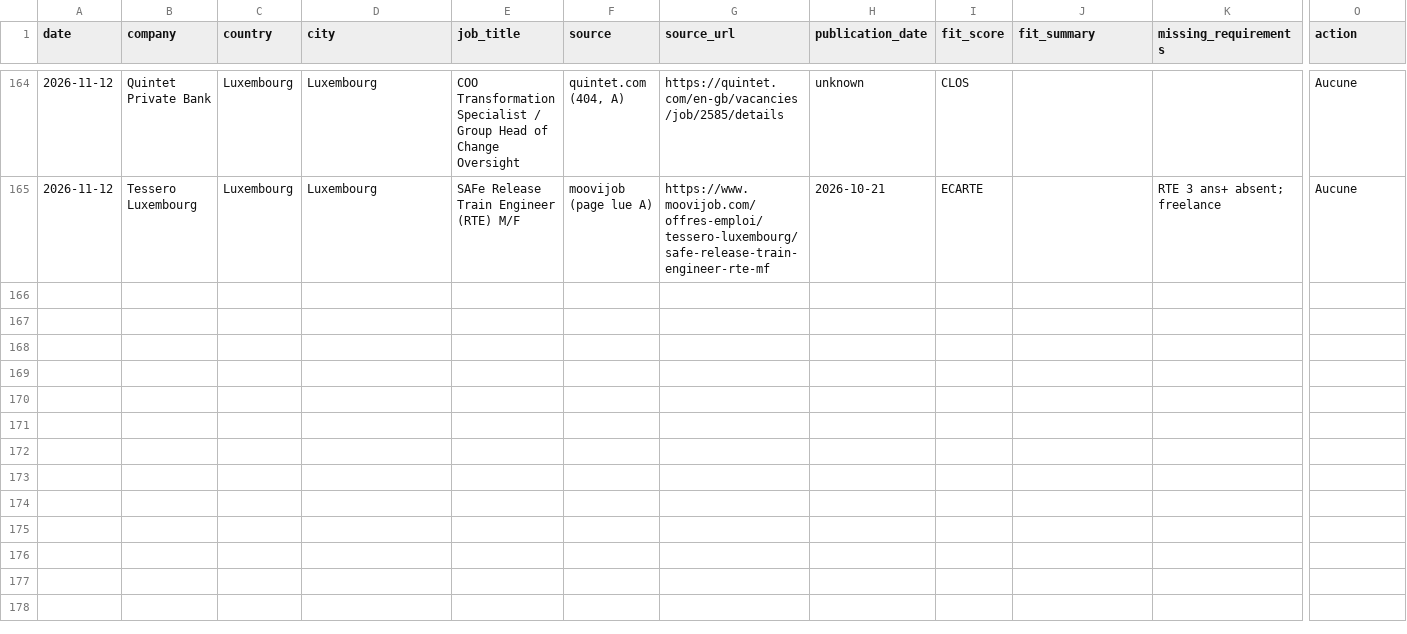
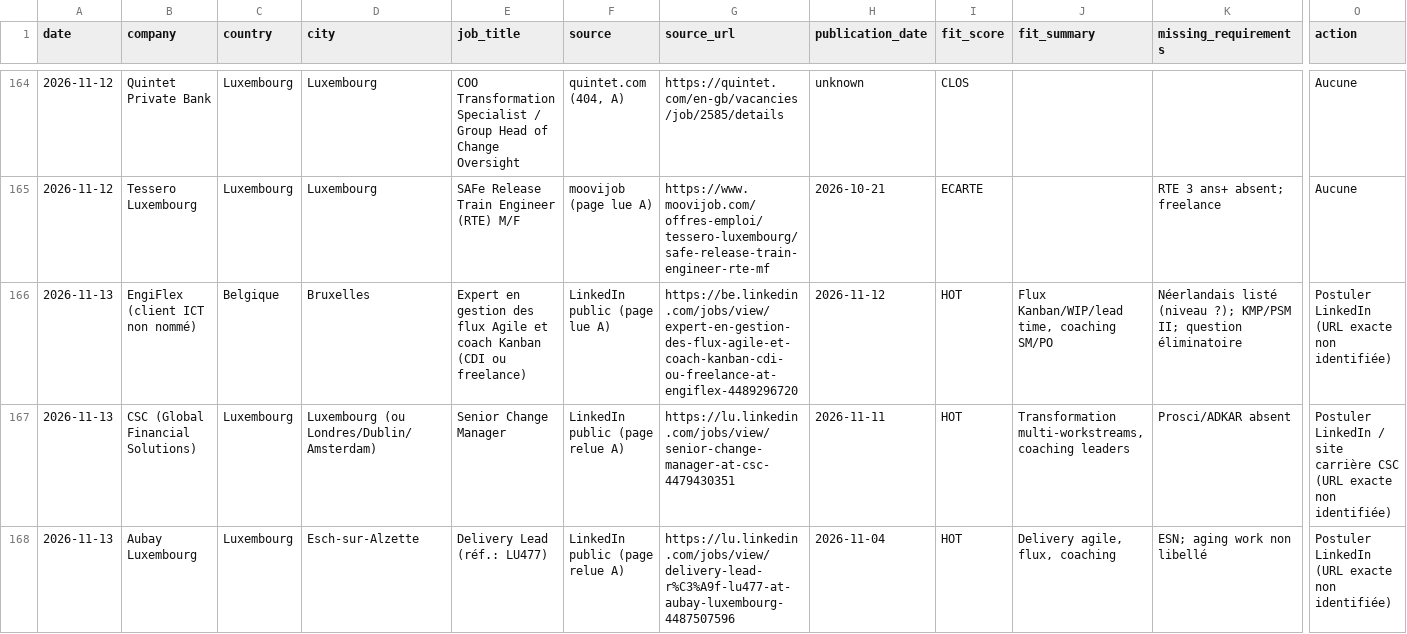
Before and after one commit to salimgomri/aigileBusinessHunter, a CSV file: career-history.csv, drawn as a sheet; only a part is shown, gaps mark what is left out; rows hold the shown columns only; the diff covers the shown part only; the diff names each change by its address in the sheet, - before the commit and + after, or states it on an @@ line.

```diff
--- a/career-history.csv
+++ b/career-history.csv
+row 166: 2026-11-13 | EngiFlex (client ICT non nommé) | Belgique | Bruxelles | Expert en gestion des flux Agile et coach Kanban (CDI ou freelance) | LinkedIn public (page lue A) | https://be.linkedin.com/jobs/view/expert-en-gestion-des-flux-agile-et-coach-kanban-cdi-ou-freelance-at-engiflex-4489296720 | 2026-11-12 | HOT | Flux Kanban/WIP/lead time, coaching SM/PO | Néerlandais listé (niveau ?); KMP/PSM II; question éliminatoire | Postuler LinkedIn (URL exacte non identifiée)
+row 167: 2026-11-13 | CSC (Global Financial Solutions) | Luxembourg | Luxembourg (ou Londres/Dublin/Amsterdam) | Senior Change Manager | LinkedIn public (page relue A) | https://lu.linkedin.com/jobs/view/senior-change-manager-at-csc-4479430351 | 2026-11-11 | HOT | Transformation multi-workstreams, coaching leaders | Prosci/ADKAR absent | Postuler LinkedIn / site carrière CSC (URL exacte non identifiée)
+row 168: 2026-11-13 | Aubay Luxembourg | Luxembourg | Esch-sur-Alzette | Delivery Lead (réf.: LU477) | LinkedIn public (page relue A) | https://lu.linkedin.com/jobs/view/delivery-lead-r%C3%A9f-lu477-at-aubay-luxembourg-4487507596 | 2026-11-04 | HOT | Delivery agile, flux, coaching | ESN; aging work non libellé | Postuler LinkedIn (URL exacte non identifiée)
```
Also changed, not shown: 8 added rows elsewhere in this file, 6 other files.
